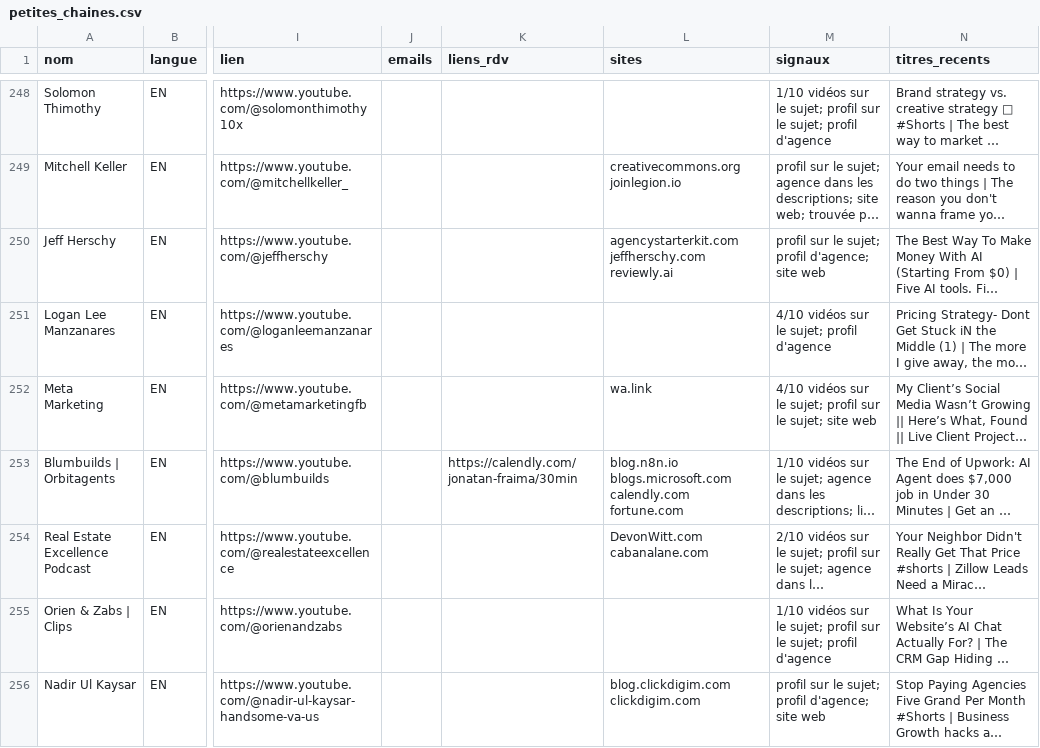
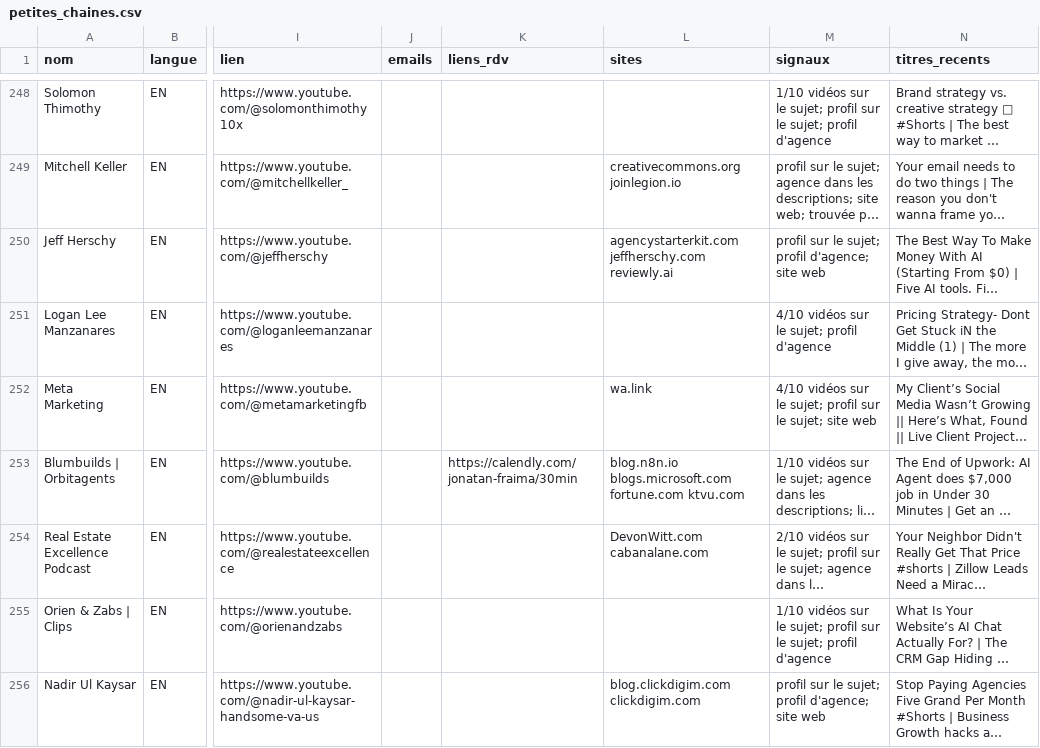
Before and after one commit to developpeur239/data-engineering-journey, a CSV file: youtube_lead_gen/petites_chaines.csv, drawn as a sheet; only a part is shown, gaps mark what is left out; long unchanged cells end in …; the diff covers the shown part only; the diff names each change by its address in the sheet, - before the commit and + after, or states it on an @@ line.

```diff
--- a/youtube_lead_gen/petites_chaines.csv
+++ b/youtube_lead_gen/petites_chaines.csv
-L253 (sites): blog.n8n.io blogs.microsoft.com calendly.com fortune.com
+L253 (sites): blog.n8n.io blogs.microsoft.com fortune.com ktvu.com
```
Also changed, not shown: 5 added rows, 5 removed rows and 25 edited cells elsewhere in this file.
